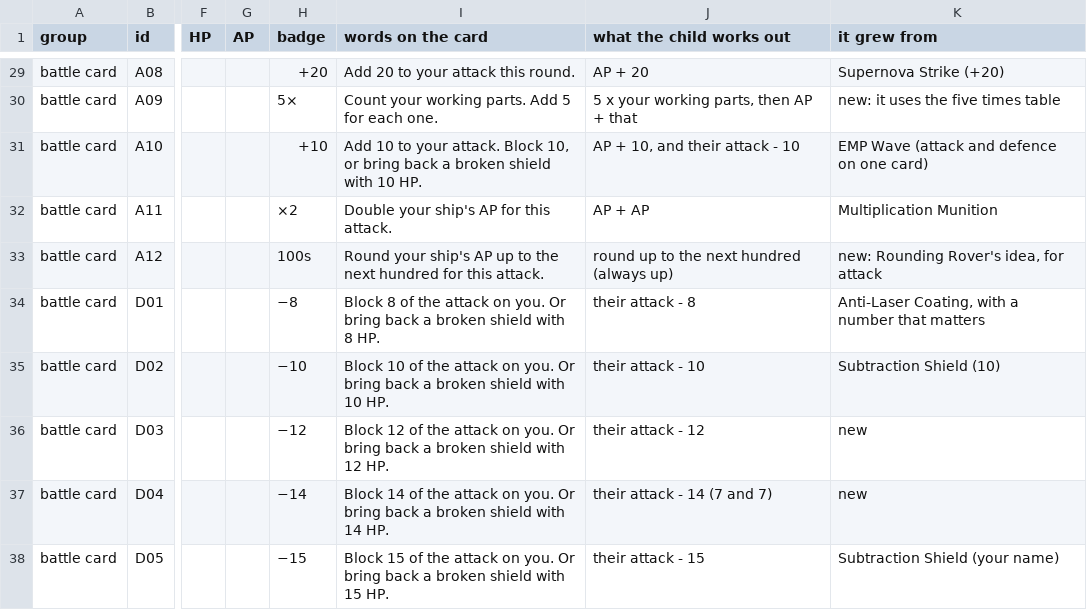
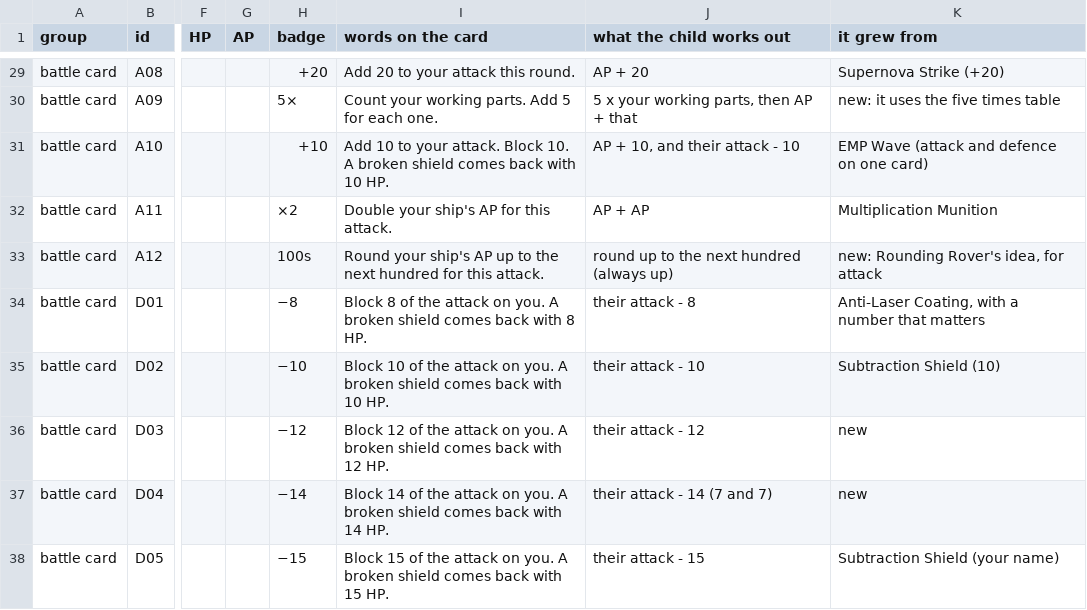
Before and after one commit to christopherfi-dev/galaxy_math_quest, a CSV file: proposals/GMQ_Card_Battle_Catalogue_v1_2026-11-26.csv, drawn as a sheet; only a part is shown, gaps mark what is left out; the diff covers the shown part only; the diff names each change by its address in the sheet, - before the commit and + after, or states it on an @@ line.

```diff
--- a/proposals/GMQ_Card_Battle_Catalogue_v1_2026-11-26.csv
+++ b/proposals/GMQ_Card_Battle_Catalogue_v1_2026-11-26.csv
-I31 (words on the card): …attack. Block 10, or bring back a broken shield with 10…
+I31 (words on the card): …attack. Block 10. A broken shield comes back with 10…
-I34 (words on the card): …on you. Or bring back a broken shield with 8…
+I34 (words on the card): …on you. A broken shield comes back with 8…
-I35 (words on the card): …on you. Or bring back a broken shield with 10…
+I35 (words on the card): …on you. A broken shield comes back with 10…
-I36 (words on the card): …on you. Or bring back a broken shield with 12…
+I36 (words on the card): …on you. A broken shield comes back with 12…
-I37 (words on the card): …on you. Or bring back a broken shield with 14…
+I37 (words on the card): …on you. A broken shield comes back with 14…
-I38 (words on the card): …on you. Or bring back a broken shield with 15…
+I38 (words on the card): …on you. A broken shield comes back with 15…
```
Also changed, not shown: 22 edited cells elsewhere in this file, 10 other files.
